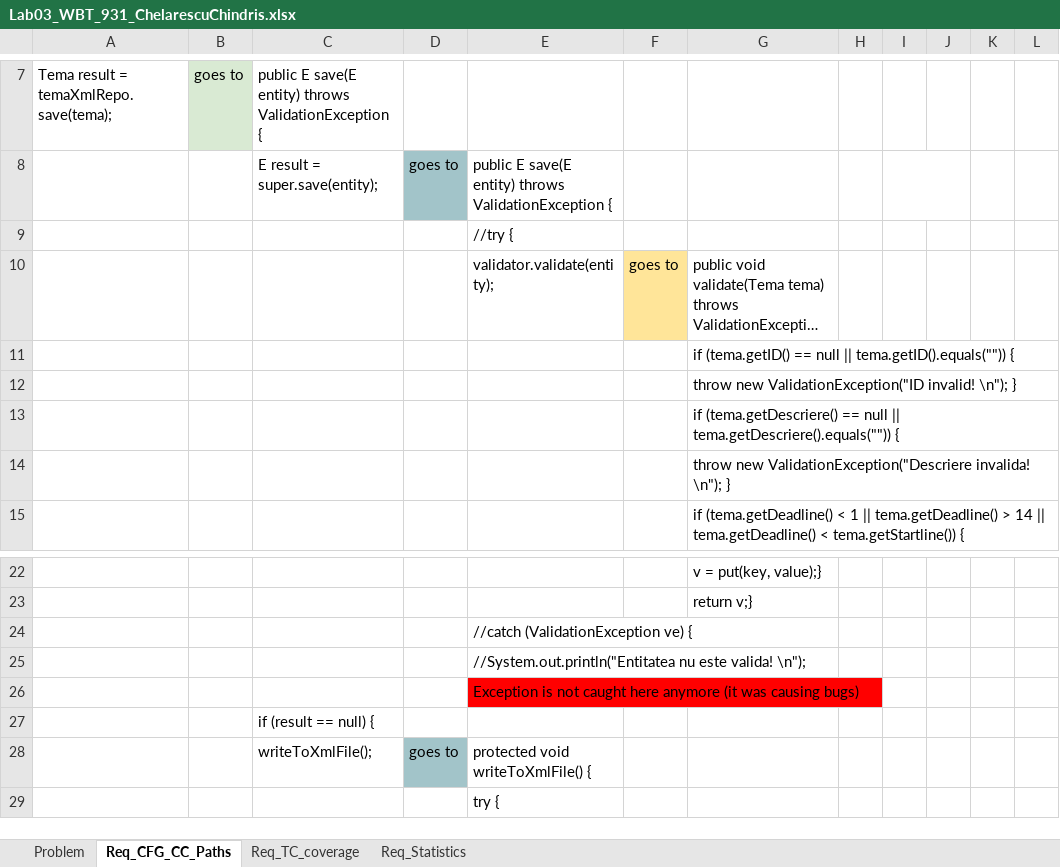
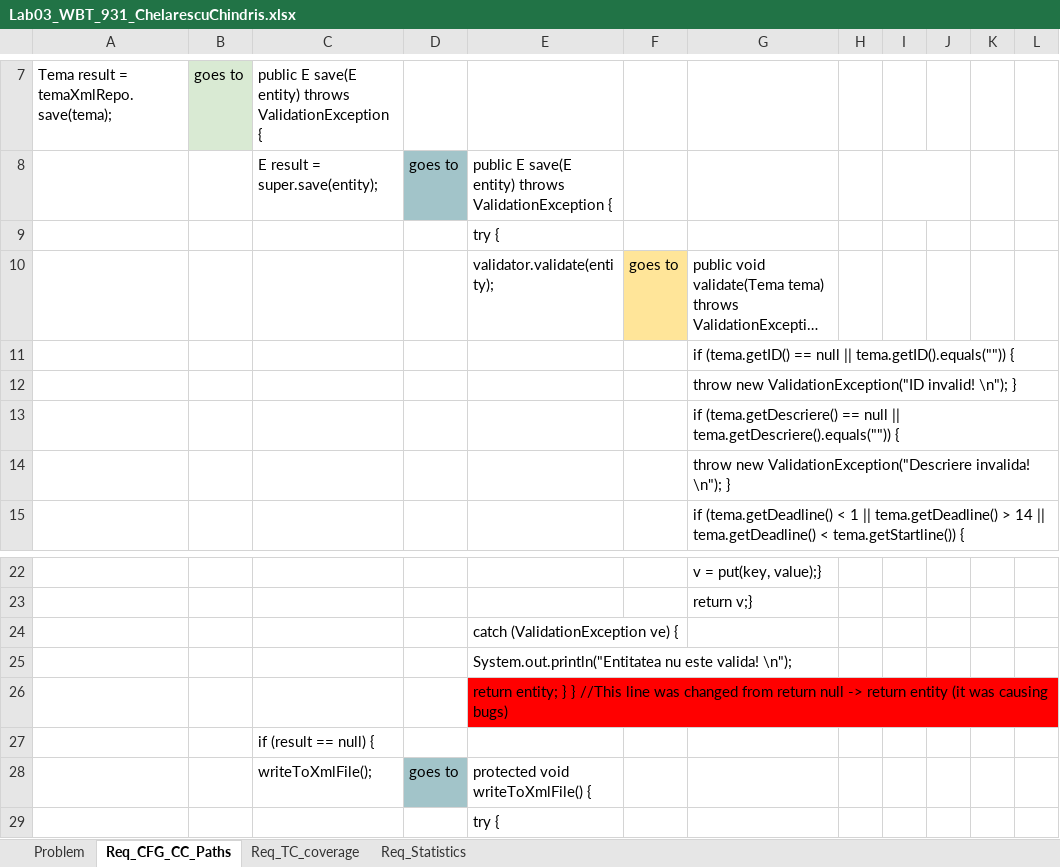
Before and after one commit to ChindrisSebilix/MonitorizareTemeLaboratorMVN, an Excel workbook: Lab03_WBT_931_ChelarescuChindris.xlsx, sheet Req_CFG_CC_Paths, drawn as a sheet; only a part is shown, gaps mark what is left out; long unchanged cells end in …; values as stored, in another font and other column widths than the file's, no borders; charts and pictures not drawn; the diff names each change by its address in the sheet, - before the commit and + after, or states it on an @@ line.

```diff
--- a/Lab03_WBT_931_ChelarescuChindris.xlsx (sheet Req_CFG_CC_Paths)
+++ b/Lab03_WBT_931_ChelarescuChindris.xlsx (sheet Req_CFG_CC_Paths)
-E9: //try {
+E9: try {
-E24: //catch (ValidationException ve) {
+E24: catch (ValidationException ve) {
-E25: //System.out.println("Entitatea nu este…
+E25: System.out.println("Entitatea nu este…
-E26: Exception is not caught here anymore (it was…
+E26: return entity; } } //This line was changed from return null -> return entity (it was…
```
Also changed, not shown: sheet Req_Statistics, sheet Problem, charts or pictures, 1 other file.
